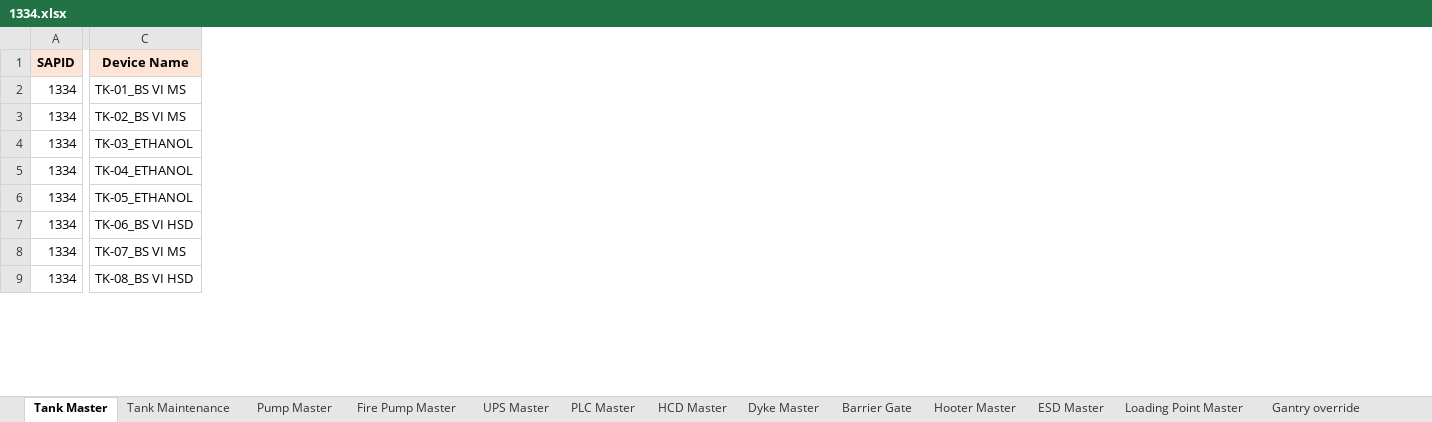
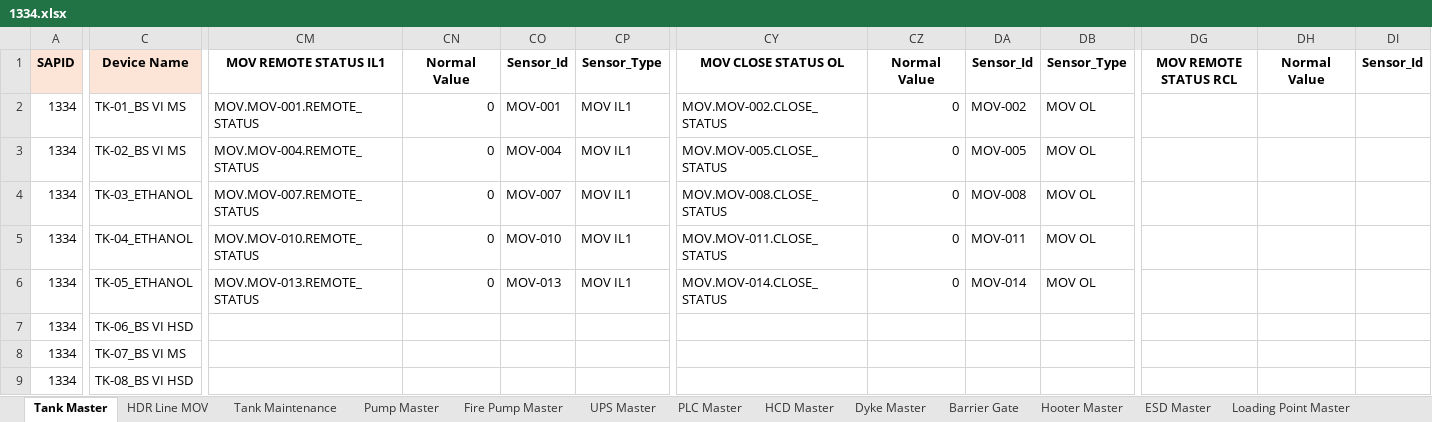
Before and after one commit to vatsav466/HPCL-Backend, an Excel workbook: prod/1334.xlsx, sheet Tank Master, drawn as a sheet; only a part is shown, gaps mark what is left out; values as stored, in another font and other column widths than the file's, no borders; charts and pictures not drawn; the diff covers the shown part only; the diff names each change by its address in the sheet, - before the commit and + after, or states it on an @@ line.

```diff
--- a/prod/1334.xlsx (sheet Tank Master)
+++ b/prod/1334.xlsx (sheet Tank Master)
+sheet tab: HDR Line MOV
+column CM, rows 1-6: MOV REMOTE STATUS IL1 | MOV.MOV-001.REMOTE_STATUS | MOV.MOV-004.REMOTE_STATUS | MOV.MOV-007.REMOTE_STATUS | MOV.MOV-010.REMOTE_STATUS | MOV.MOV-013.REMOTE_STATUS
+column CN, rows 1-6: Normal Value | 0 | 0 | 0 | 0 | 0
+column CO, rows 1-6: Sensor_Id | MOV-001 | MOV-004 | MOV-007 | MOV-010 | MOV-013
+column CP, rows 1-6: Sensor_Type | MOV IL1 | MOV IL1 | MOV IL1 | MOV IL1 | MOV IL1
+column CY, rows 1-6: MOV CLOSE STATUS OL | MOV.MOV-002.CLOSE_STATUS | MOV.MOV-005.CLOSE_STATUS | MOV.MOV-008.CLOSE_STATUS | MOV.MOV-011.CLOSE_STATUS | MOV.MOV-014.CLOSE_STATUS
+column CZ, rows 1-6: Normal Value | 0 | 0 | 0 | 0 | 0
+column DA, rows 1-6: Sensor_Id | MOV-002 | MOV-005 | MOV-008 | MOV-011 | MOV-014
+column DB, rows 1-6: Sensor_Type | MOV OL | MOV OL | MOV OL | MOV OL | MOV OL
+column DG, row 1: MOV REMOTE STATUS RCL
+column DH, row 1: Normal Value
+column DI, row 1: Sensor_Id
```
Also changed, not shown: 1 added column elsewhere in this sheet, formulas that keep their value, charts or pictures, prod/1216.xlsx, prod/1221.xlsx, 23 other files.
